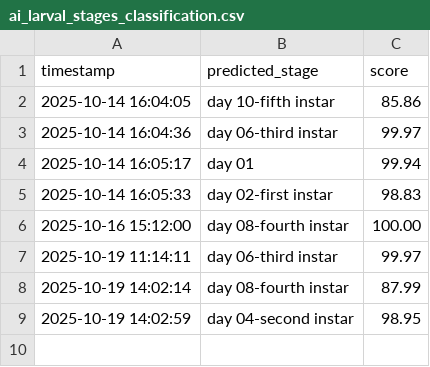
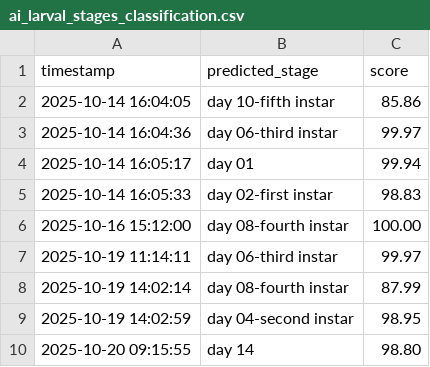
Before and after one commit to winjher/prettylep, a CSV file: ai_larval_stages_classification.csv, drawn as a sheet; the diff names each change by its address in the sheet, - before the commit and + after, or states it on an @@ line.

```diff
--- a/ai_larval_stages_classification.csv
+++ b/ai_larval_stages_classification.csv
+row 10: 2025-10-20 09:15:55 | day 14 | 98.80
```
Also changed, not shown: ai_classifications.csv, 2 other files.
